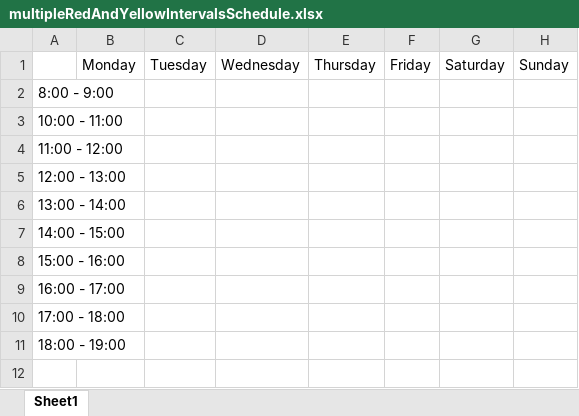
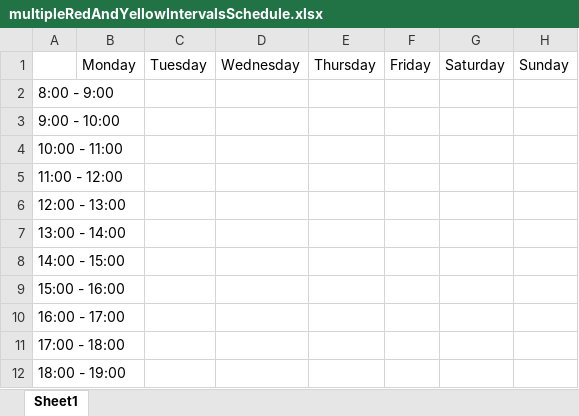
Before and after one commit to alexandrutodea/schedule-matcher, an Excel workbook: target/test-classes/valid/color/multipleRedAndYellowIntervalsSchedule.xlsx, sheet Sheet1, drawn as a sheet; values as stored, in another font and other column widths than the file's, no cell formats; the diff names each change by its address in the sheet, - before the commit and + after, or states it on an @@ line.

```diff
--- a/target/test-classes/valid/color/multipleRedAndYellowIntervalsSchedule.xlsx (sheet Sheet1)
+++ b/target/test-classes/valid/color/multipleRedAndYellowIntervalsSchedule.xlsx (sheet Sheet1)
+row 3: 9:00 - 10:00
```
Also changed, not shown: cell formats, src/main/resources/com/endava/tmd/soj/scheduleTemplate.xlsx, target/classes/com/endava/tmd/soj/scheduleTemplate.xlsx, 16 other files.
